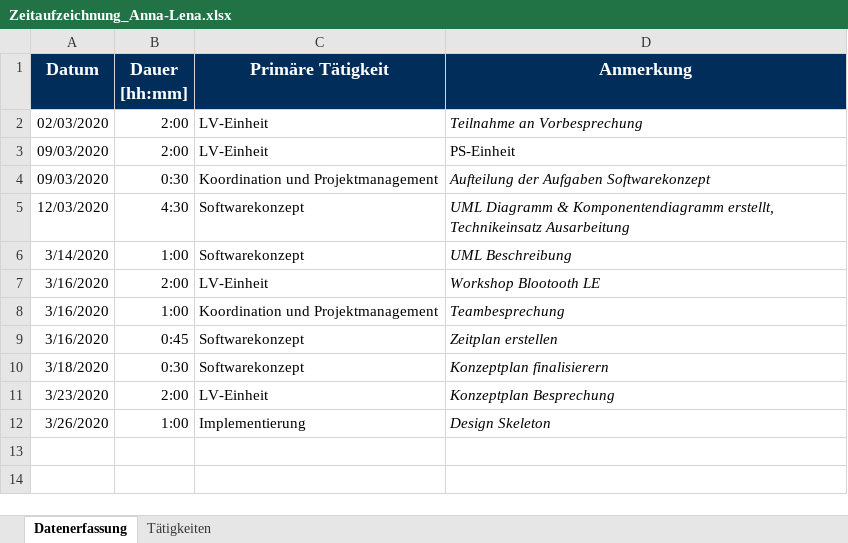
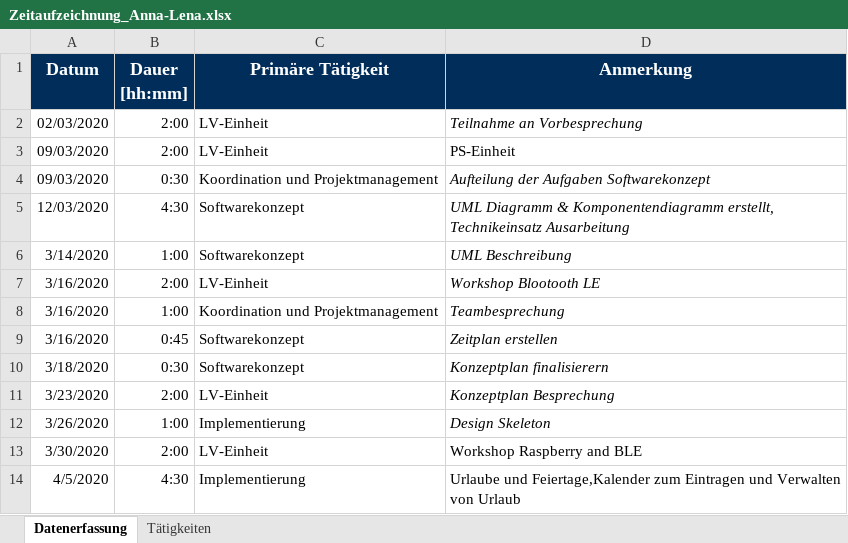
Before and after one commit to calvingehrer/Timeflip, an Excel workbook: Documentation/Time Management/Zeitaufzeichnung_Anna-Lena.xlsx, sheet Datenerfassung, drawn as a sheet; values as stored, in another font and other column widths than the file's, no borders; the diff names each change by its address in the sheet, - before the commit and + after, or states it on an @@ line.

Commit message:
Replace Zeitaufzeichnung_Anna-Lena.xlsx

```diff
--- a/Documentation/Time Management/Zeitaufzeichnung_Anna-Lena.xlsx (sheet Datenerfassung)
+++ b/Documentation/Time Management/Zeitaufzeichnung_Anna-Lena.xlsx (sheet Datenerfassung)
+row 13: 3/30/2020 | 2:00 | LV-Einheit | Workshop Raspberry and BLE
+row 14: 4/5/2020 | 4:30 | Implementierung | Urlaube und Feiertage,Kalender zum Eintragen und Verwalten von Urlaub
```
